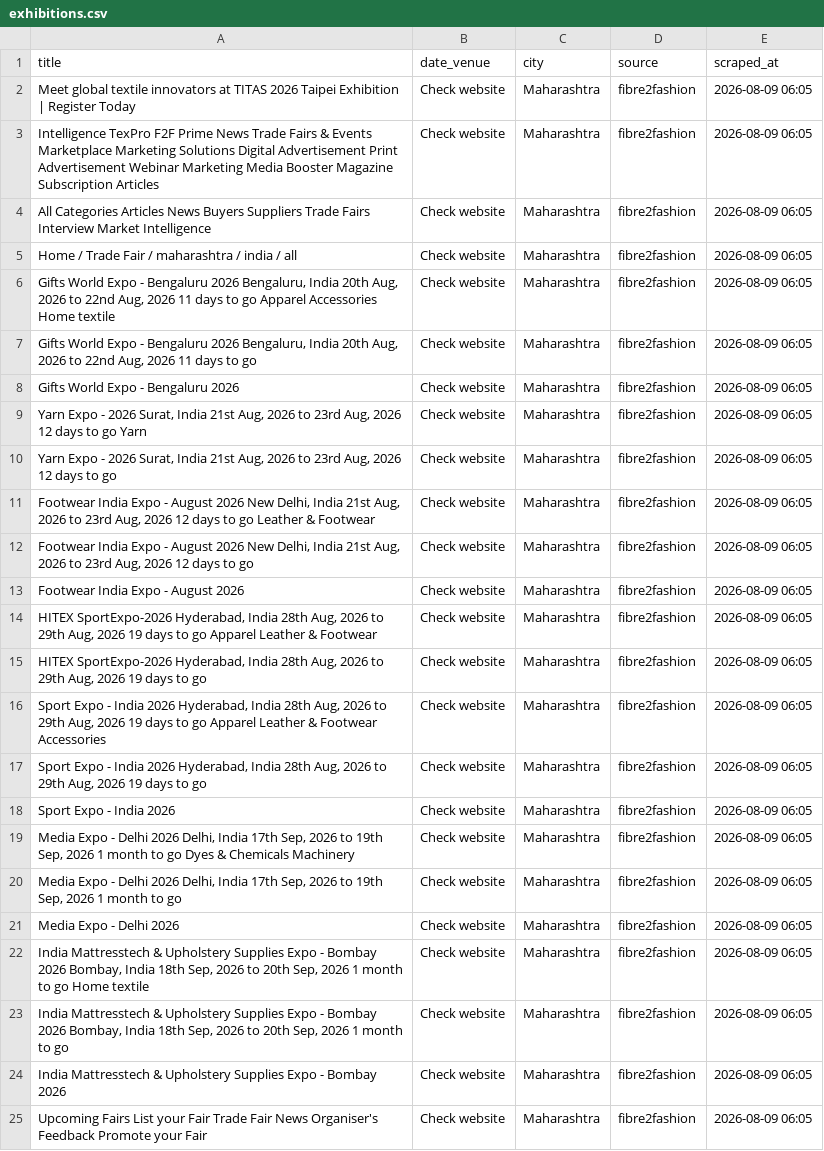
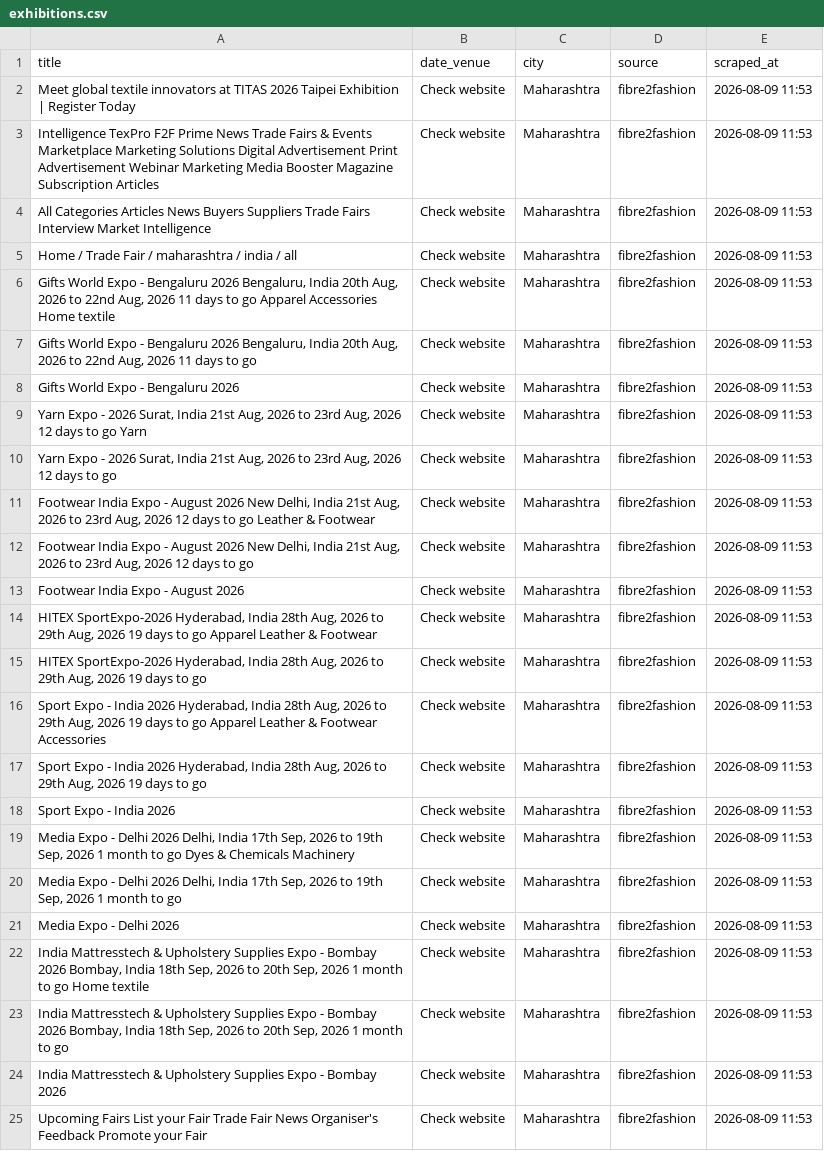
Before and after one commit to Customer-Delight/mh-exhibitions-scraper, a CSV file: exhibitions.csv, drawn as a sheet; the diff names each change by its address in the sheet, - before the commit and + after, or states it on an @@ line.

```diff
--- a/exhibitions.csv
+++ b/exhibitions.csv
-E2:E25 (scraped_at): 2026-08-09 06:05
+E2:E25 (scraped_at): 2026-08-09 11:53
```
